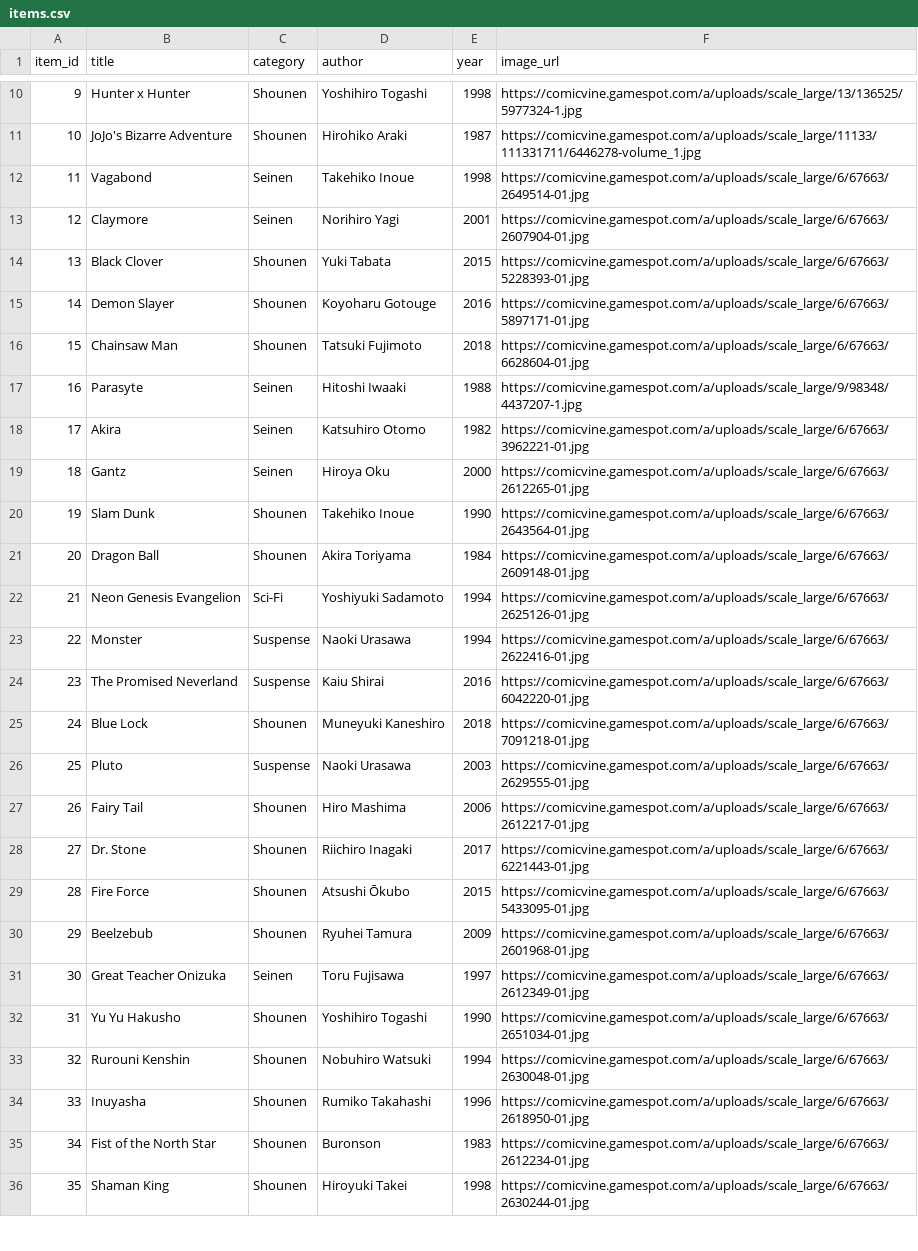
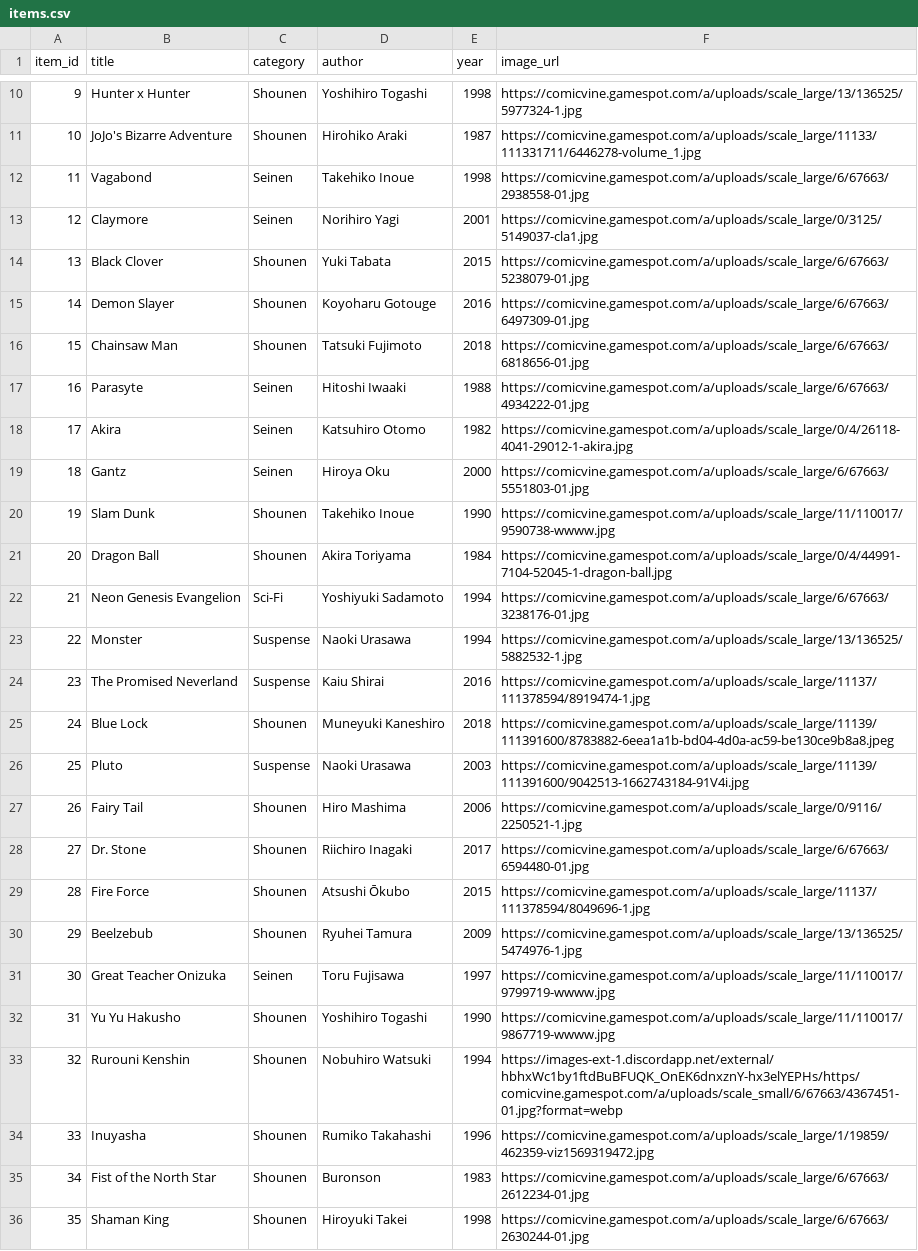
Before and after one commit to OzielBezerradeLima/Trabalho1-ODS1, a CSV file: recomendadorManga/backend/items.csv, drawn as a sheet; only a part is shown, gaps mark what is left out; the diff names each change by its address in the sheet, - before the commit and + after, or states it on an @@ line.

Commit message:
csv 33

```diff
--- a/recomendadorManga/backend/items.csv
+++ b/recomendadorManga/backend/items.csv
-F12 (image_url): https://comicvine.gamespot.com/a/uploads/scale_large/6/67663/2649514-01.jpg
+F12 (image_url): https://comicvine.gamespot.com/a/uploads/scale_large/6/67663/2938558-01.jpg
-F13 (image_url): https://comicvine.gamespot.com/a/uploads/scale_large/6/67663/2607904-01.jpg
+F13 (image_url): https://comicvine.gamespot.com/a/uploads/scale_large/0/3125/5149037-cla1.jpg
-F14 (image_url): https://comicvine.gamespot.com/a/uploads/scale_large/6/67663/5228393-01.jpg
+F14 (image_url): https://comicvine.gamespot.com/a/uploads/scale_large/6/67663/5238079-01.jpg
-F15 (image_url): https://comicvine.gamespot.com/a/uploads/scale_large/6/67663/5897171-01.jpg
+F15 (image_url): https://comicvine.gamespot.com/a/uploads/scale_large/6/67663/6497309-01.jpg
-F16 (image_url): https://comicvine.gamespot.com/a/uploads/scale_large/6/67663/6628604-01.jpg
+F16 (image_url): https://comicvine.gamespot.com/a/uploads/scale_large/6/67663/6818656-01.jpg
-F17 (image_url): https://comicvine.gamespot.com/a/uploads/scale_large/9/98348/4437207-1.jpg
+F17 (image_url): https://comicvine.gamespot.com/a/uploads/scale_large/6/67663/4934222-01.jpg
-F18 (image_url): https://comicvine.gamespot.com/a/uploads/scale_large/6/67663/3962221-01.jpg
+F18 (image_url): https://comicvine.gamespot.com/a/uploads/scale_large/0/4/26118-4041-29012-1-akira.jpg
-F19 (image_url): https://comicvine.gamespot.com/a/uploads/scale_large/6/67663/2612265-01.jpg
+F19 (image_url): https://comicvine.gamespot.com/a/uploads/scale_large/6/67663/5551803-01.jpg
-F20 (image_url): https://comicvine.gamespot.com/a/uploads/scale_large/6/67663/2643564-01.jpg
+F20 (image_url): https://comicvine.gamespot.com/a/uploads/scale_large/11/110017/9590738-wwww.jpg
-F21 (image_url): https://comicvine.gamespot.com/a/uploads/scale_large/6/67663/2609148-01.jpg
+F21 (image_url): https://comicvine.gamespot.com/a/uploads/scale_large/0/4/44991-7104-52045-1-dragon-ball.jpg
-F22 (image_url): https://comicvine.gamespot.com/a/uploads/scale_large/6/67663/2625126-01.jpg
+F22 (image_url): https://comicvine.gamespot.com/a/uploads/scale_large/6/67663/3238176-01.jpg
-F23 (image_url): https://comicvine.gamespot.com/a/uploads/scale_large/6/67663/2622416-01.jpg
+F23 (image_url): https://comicvine.gamespot.com/a/uploads/scale_large/13/136525/5882532-1.jpg
-F24 (image_url): https://comicvine.gamespot.com/a/uploads/scale_large/6/67663/6042220-01.jpg
+F24 (image_url): https://comicvine.gamespot.com/a/uploads/scale_large/11137/111378594/8919474-1.jpg
-F25 (image_url): https://comicvine.gamespot.com/a/uploads/scale_large/6/67663/7091218-01.jpg
+F25 (image_url): https://comicvine.gamespot.com/a/uploads/scale_large/11139/111391600/8783882-6eea1a1b-bd04-4d0a-ac59-be130ce9b8a8.jpeg
-F26 (image_url): https://comicvine.gamespot.com/a/uploads/scale_large/6/67663/2629555-01.jpg
+F26 (image_url): https://comicvine.gamespot.com/a/uploads/scale_large/11139/111391600/9042513-1662743184-91V4i.jpg
-F27 (image_url): https://comicvine.gamespot.com/a/uploads/scale_large/6/67663/2612217-01.jpg
+F27 (image_url): https://comicvine.gamespot.com/a/uploads/scale_large/0/9116/2250521-1.jpg
-F28 (image_url): https://comicvine.gamespot.com/a/uploads/scale_large/6/67663/6221443-01.jpg
+F28 (image_url): https://comicvine.gamespot.com/a/uploads/scale_large/6/67663/6594480-01.jpg
-F29 (image_url): https://comicvine.gamespot.com/a/uploads/scale_large/6/67663/5433095-01.jpg
+F29 (image_url): https://comicvine.gamespot.com/a/uploads/scale_large/11137/111378594/8049696-1.jpg
-F30 (image_url): https://comicvine.gamespot.com/a/uploads/scale_large/6/67663/2601968-01.jpg
+F30 (image_url): https://comicvine.gamespot.com/a/uploads/scale_large/13/136525/5474976-1.jpg
-F31 (image_url): https://comicvine.gamespot.com/a/uploads/scale_large/6/67663/2612349-01.jpg
+F31 (image_url): https://comicvine.gamespot.com/a/uploads/scale_large/11/110017/9799719-wwww.jpg
-F32 (image_url): https://comicvine.gamespot.com/a/uploads/scale_large/6/67663/2651034-01.jpg
+F32 (image_url): https://comicvine.gamespot.com/a/uploads/scale_large/11/110017/9867719-wwww.jpg
-F33 (image_url): https://comicvine.gamespot.com/a/uploads/scale_large/6/67663/2630048-01.jpg
+F33 (image_url): https://images-ext-1.discordapp.net/external/hbhxWc1by1ftdBuBFUQK_OnEK6dnxznY-hx3elYEPHs/https/comicvine.gamespot.com/a/uploads/scale_small/6/67663/4367451-01.jpg?format=webp
-F34 (image_url): https://comicvine.gamespot.com/a/uploads/scale_large/6/67663/2618950-01.jpg
+F34 (image_url): https://comicvine.gamespot.com/a/uploads/scale_large/1/19859/462359-viz1569319472.jpg
```
